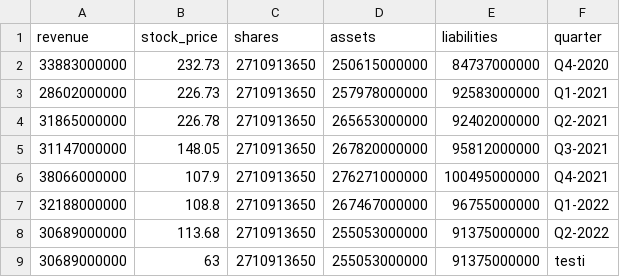
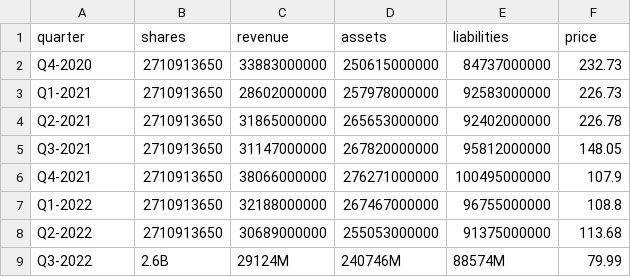
Before and after one commit to MummoSiili/osake, a CSV file: baba.csv, drawn as a sheet; removed rows and columns are numbered as before the commit, all else as after; the diff names each change by its address in the sheet, - before the commit and + after, or states it on an @@ line.

Commit message:
Latest BABA info. Rewrite PSTTM, which is not working currently.

```diff
--- a/baba.csv
+++ b/baba.csv
-column B (stock_price), rows 2-8: 232.73 | 226.73 | 226.78 | 148.05 | 107.9 | 108.8 | 113.68
+column C (revenue), rows 2-8: 33883000000 | 28602000000 | 31865000000 | 31147000000 | 38066000000 | 32188000000 | 30689000000
-A1: revenue
+A1: quarter
-F1: quarter
+F1: price
-A2 (quarter): 33883000000
+A2 (quarter): Q4-2020
-F2 (price): Q4-2020
+F2 (price): 232.73
-A3 (quarter): 28602000000
+A3 (quarter): Q1-2021
-F3 (price): Q1-2021
+F3 (price): 226.73
-A4 (quarter): 31865000000
+A4 (quarter): Q2-2021
-F4 (price): Q2-2021
+F4 (price): 226.78
-A5 (quarter): 31147000000
+A5 (quarter): Q3-2021
-F5 (price): Q3-2021
+F5 (price): 148.05
-A6 (quarter): 38066000000
+A6 (quarter): Q4-2021
-F6 (price): Q4-2021
+F6 (price): 107.9
-A7 (quarter): 32188000000
+A7 (quarter): Q1-2022
-F7 (price): Q1-2022
+F7 (price): 108.8
-A8 (quarter): 30689000000
+A8 (quarter): Q2-2022
-F8 (price): Q2-2022
+F8 (price): 113.68
-row 9: 30689000000 | 63 | 2710913650 | 255053000000 | 91375000000 | testi
+row 9: Q3-2022 | 2.6B | 29124M | 240746M | 88574M | 79.99
```
Also changed, not shown: 1 other file.
